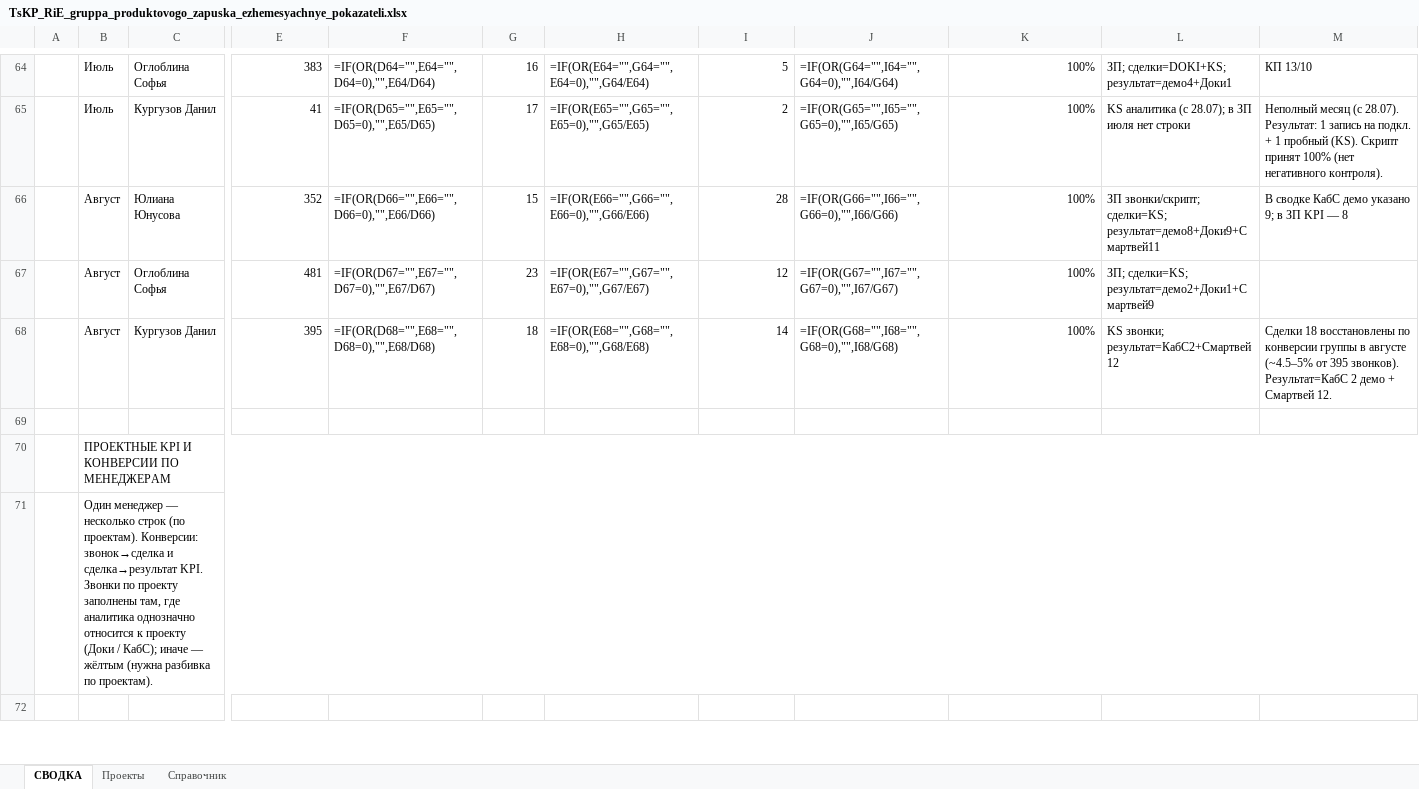
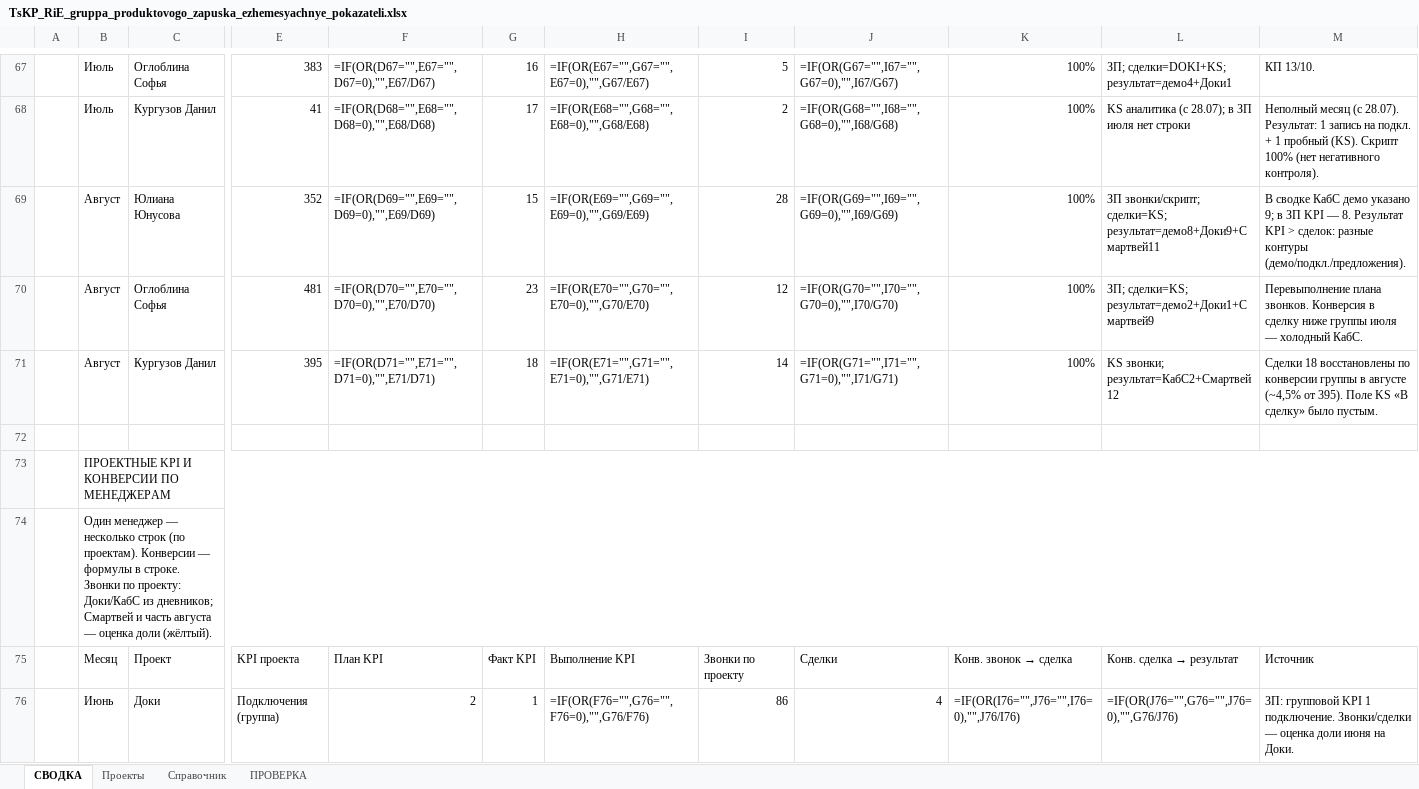
Before and after one commit to daaanilNikonov/for-lisa, an Excel workbook: TsKP_RiE_gruppa_produktovogo_zapuska_ezhemesyachnye_pokazateli.xlsx, sheet СВОДКА, drawn as a sheet; only a part is shown, gaps mark what is left out; the shorter side is filled out with more unchanged rows; values as stored, in another font and other column widths than the file's, no cell formats; formulas without a stored value are shown as written; addresses are those after the commit; rows hold the shown columns only; the diff covers the shown part only; the diff names each change by its address in the sheet, - before the commit and + after, or states it on an @@ line.

```diff
--- a/TsKP_RiE_gruppa_produktovogo_zapuska_ezhemesyachnye_pokazateli.xlsx (sheet СВОДКА)
+++ b/TsKP_RiE_gruppa_produktovogo_zapuska_ezhemesyachnye_pokazateli.xlsx (sheet СВОДКА)
+sheet tab: ПРОВЕРКА
-F67: =IF(OR(D64="",E64="",D64=0),"",E64/D64)
+F67: =IF(OR(D67="",E67="",D67=0),"",E67/D67)
-H67: =IF(OR(E64="",G64="",E64=0),"",G64/E64)
+H67: =IF(OR(E67="",G67="",E67=0),"",G67/E67)
-J67: =IF(OR(G64="",I64="",G64=0),"",I64/G64)
+J67: =IF(OR(G67="",I67="",G67=0),"",I67/G67)
-M67: КП 13/10
+M67: КП 13/10.
-F68: =IF(OR(D65="",E65="",D65=0),"",E65/D65)
+F68: =IF(OR(D68="",E68="",D68=0),"",E68/D68)
-H68: =IF(OR(E65="",G65="",E65=0),"",G65/E65)
+H68: =IF(OR(E68="",G68="",E68=0),"",G68/E68)
-J68: =IF(OR(G65="",I65="",G65=0),"",I65/G65)
+J68: =IF(OR(G68="",I68="",G68=0),"",I68/G68)
-M68: …(KS). Скрипт принят 100% (нет…
+M68: …(KS). Скрипт 100% (нет…
-F69: =IF(OR(D66="",E66="",D66=0),"",E66/D66)
+F69: =IF(OR(D69="",E69="",D69=0),"",E69/D69)
-H69: =IF(OR(E66="",G66="",E66=0),"",G66/E66)
+H69: =IF(OR(E69="",G69="",E69=0),"",G69/E69)
-J69: =IF(OR(G66="",I66="",G66=0),"",I66/G66)
+J69: =IF(OR(G69="",I69="",G69=0),"",I69/G69)
-M69: …KPI — 8
+M69: …KPI — 8. Результат KPI > сделок: разные контуры (демо/подкл./предложения).
-F70: =IF(OR(D67="",E67="",D67=0),"",E67/D67)
+F70: =IF(OR(D70="",E70="",D70=0),"",E70/D70)
-H70: =IF(OR(E67="",G67="",E67=0),"",G67/E67)
+H70: =IF(OR(E70="",G70="",E70=0),"",G70/E70)
-J70: =IF(OR(G67="",I67="",G67=0),"",I67/G67)
+J70: =IF(OR(G70="",I70="",G70=0),"",I70/G70)
-M70: (empty)
+M70: Перевыполнение плана звонков. Конверсия в сделку ниже группы июля — холодный КабС.
-F71: =IF(OR(D68="",E68="",D68=0),"",E68/D68)
+F71: =IF(OR(D71="",E71="",D71=0),"",E71/D71)
-H71: =IF(OR(E68="",G68="",E68=0),"",G68/E68)
+H71: =IF(OR(E71="",G71="",E71=0),"",G71/E71)
-J71: =IF(OR(G68="",I68="",G68=0),"",I68/G68)
+J71: =IF(OR(G71="",I71="",G71=0),"",I71/G71)
-M71: …в августе (~4.5–5% от 395 звонков). Результат=КабС 2 демо + Смартвей 12.
+M71: …в августе (~4,5% от 395). Поле KS «В сделку» было пустым.
-B74: …(по проектам). Конверсии: звонок→сделка и сделка→результат KPI. Звонки по проекту заполнены там, где аналитика однозначно относится к проекту (Доки / КабС); иначе — жёлтым (нужна разбивка по проектам).
+B74: …(по проектам). Конверсии — формулы в строке. Звонки по проекту: Доки/КабС из дневников; Смартвей и часть августа — оценка доли (жёлтый).
@@ row 73 moved to row 75: Месяц @@
+row 76:  | Июнь | Доки | Подключения (группа) | 2 | 1 | =IF(OR(F76="",G76="",F76=0),"",G76/F76) | 86 | 4 | =IF(OR(I76="",J76="",I76=0),"",J76/I76) | =IF(OR(J76="",G76="",J76=0),"",G76/J76) | ЗП: групповой KPI 1 подключение. Звонки/сделки — оценка доли июня на Доки.
```
Also changed, not shown: 60 added rows, 28 removed rows, 104 edited cells and merged cells elsewhere in this sheet, cell formats, 1 other file.
